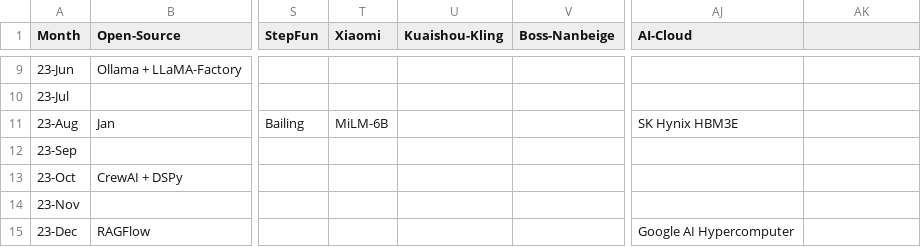
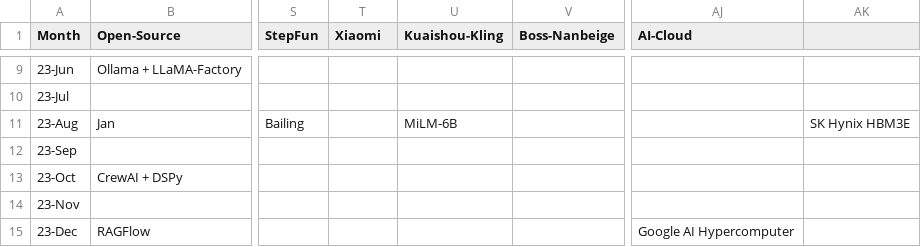
Before and after one commit to Physics-Lee/Monthly_Table_of_LLM_Releasing, a CSV file: llm_release_timeline_2022-11_to_2026-04.csv, drawn as a sheet; only a part is shown, gaps mark what is left out; the diff names each change by its address in the sheet, - before the commit and + after, or states it on an @@ line.

```diff
--- a/llm_release_timeline_2022-11_to_2026-04.csv
+++ b/llm_release_timeline_2022-11_to_2026-04.csv
-T11 (Xiaomi): MiLM-6B
+T11 (Xiaomi): (empty)
-U11 (Kuaishou-Kling): (empty)
+U11 (Kuaishou-Kling): MiLM-6B
-AJ11 (AI-Cloud): SK Hynix HBM3E
+AJ11 (AI-Cloud): (empty)
-AK11: (empty)
+AK11: SK Hynix HBM3E
```
Also changed, not shown: 2 other files.
